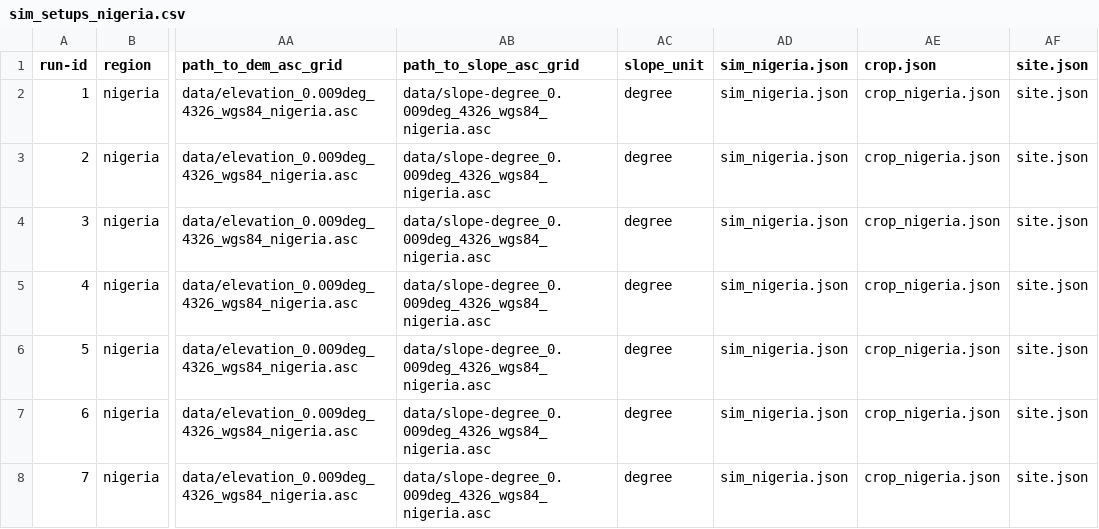
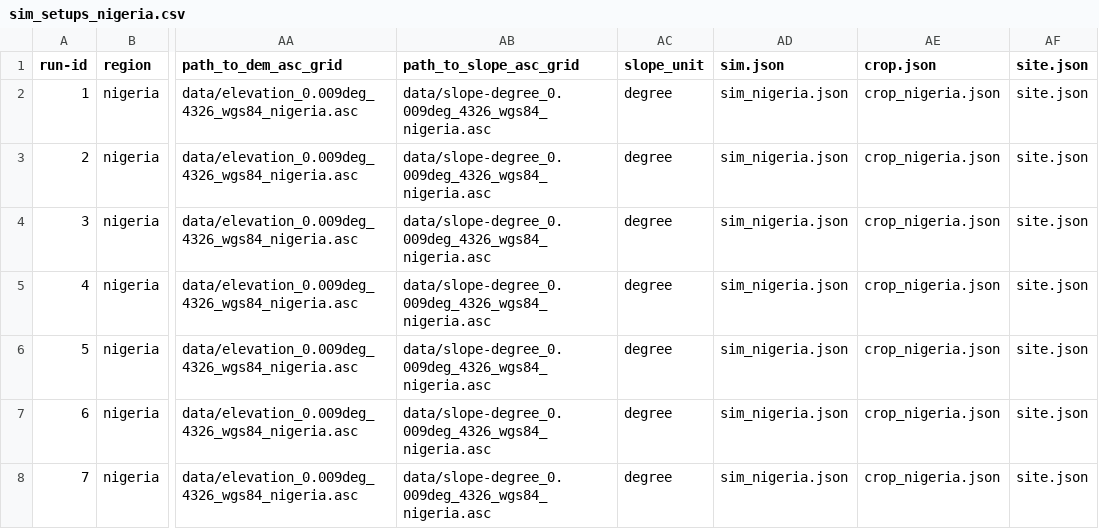
Before and after one commit to zalf-rpm/monica_africa, a CSV file: sim_setups_nigeria.csv, drawn as a sheet; only a part is shown, gaps mark what is left out; the diff names each change by its address in the sheet, - before the commit and + after, or states it on an @@ line.

Commit message:
fixed bug wrong header name in setups file ... ... and cleanup left over code in consumer

```diff
--- a/sim_setups_nigeria.csv
+++ b/sim_setups_nigeria.csv
-AD1: sim_nigeria.json
+AD1: sim.json
```
Also changed, not shown: 1 other file.
